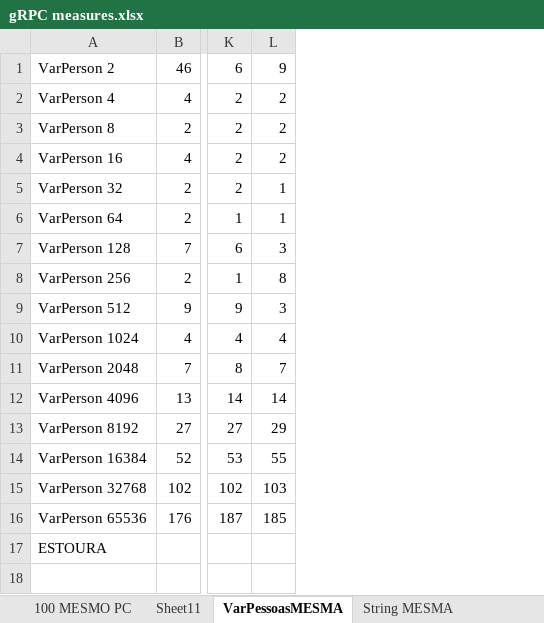
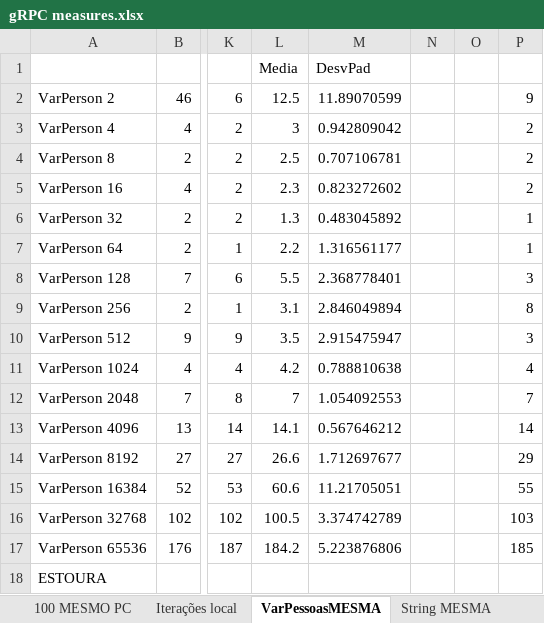
Before and after one commit to ZaneThurston/EP-SistDistribuidos-RPC, an Excel workbook: gRPC measures.xlsx, sheet VarPessoasMESMA, drawn as a sheet; only a part is shown, gaps mark what is left out; values as stored, in another font and other column widths than the file's, no borders; charts and pictures not drawn; addresses are those after the commit; rows hold the shown columns only; the diff names each change by its address in the sheet, - before the commit and + after, or states it on an @@ line.

```diff
--- a/gRPC measures.xlsx (sheet VarPessoasMESMA)
+++ b/gRPC measures.xlsx (sheet VarPessoasMESMA)
-sheet tab: Sheet11
+sheet tab: Iterações local
+column L, rows 2-17: 12.5 | 3 | 2.5 | 2.3 | 1.3 | 2.2 | 5.5 | 3.1 | 3.5 | 4.2 | 7 | 14.1 | 26.6 | 60.6 | 100.5 | 184.2
+column M, rows 2-17: 11.89070599 | 0.942809042 | 0.707106781 | 0.823272602 | 0.483045892 | 1.316561177 | 2.368778401 | 2.846049894 | 2.915475947 | 0.788810638 | 1.054092553 | 0.567646212 | 1.712697677 | 11.21705051 | 3.374742789 | 5.223876806
+column N, empty
+column O, empty
+row 1:  |  |  | Media | DesvPad
```
Also changed, not shown: sheet 100 MESMO PC, sheet String MESMA, sheet Iterações local, sheet Long MESMA, sheet Normais FORA, sheet VarPerson FORA, 2 more sheets, charts or pictures.
